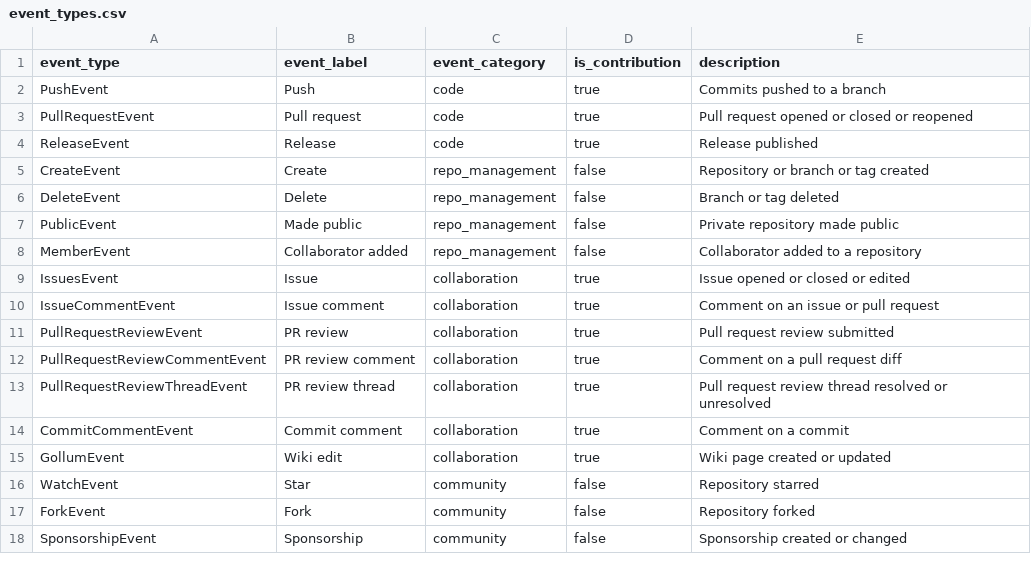
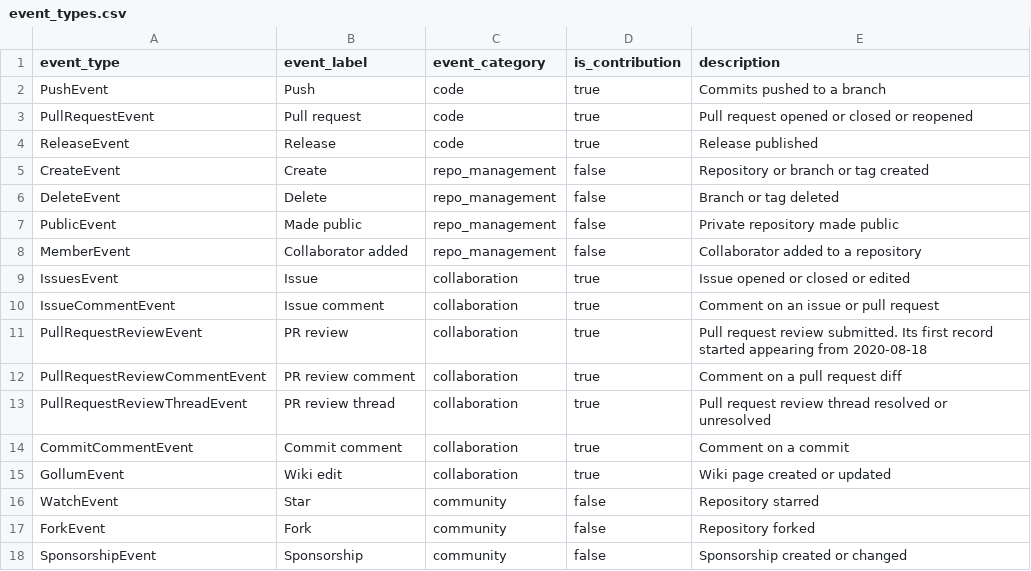
Before and after one commit to Minty-cyber/github-pulse, a CSV file: src/seeds/event_types.csv, drawn as a sheet.

```diff
--- a/src/seeds/event_types.csv
+++ b/src/seeds/event_types.csv
@@ -10,3 +10,3 @@ IssuesEvent,Issue,collaboration,true,Issue opened or closed or edited
 IssueCommentEvent,Issue comment,collaboration,true,Comment on an issue or pull request
-PullRequestReviewEvent,PR review,collaboration,true,Pull request review submitted
+PullRequestReviewEvent,PR review,collaboration,true,Pull request review submitted. Its first record started appearing from 2020-08-18
 PullRequestReviewCommentEvent,PR review comment,collaboration,true,Comment on a pull request diff
```
Also changed, not shown: 4 other files.
